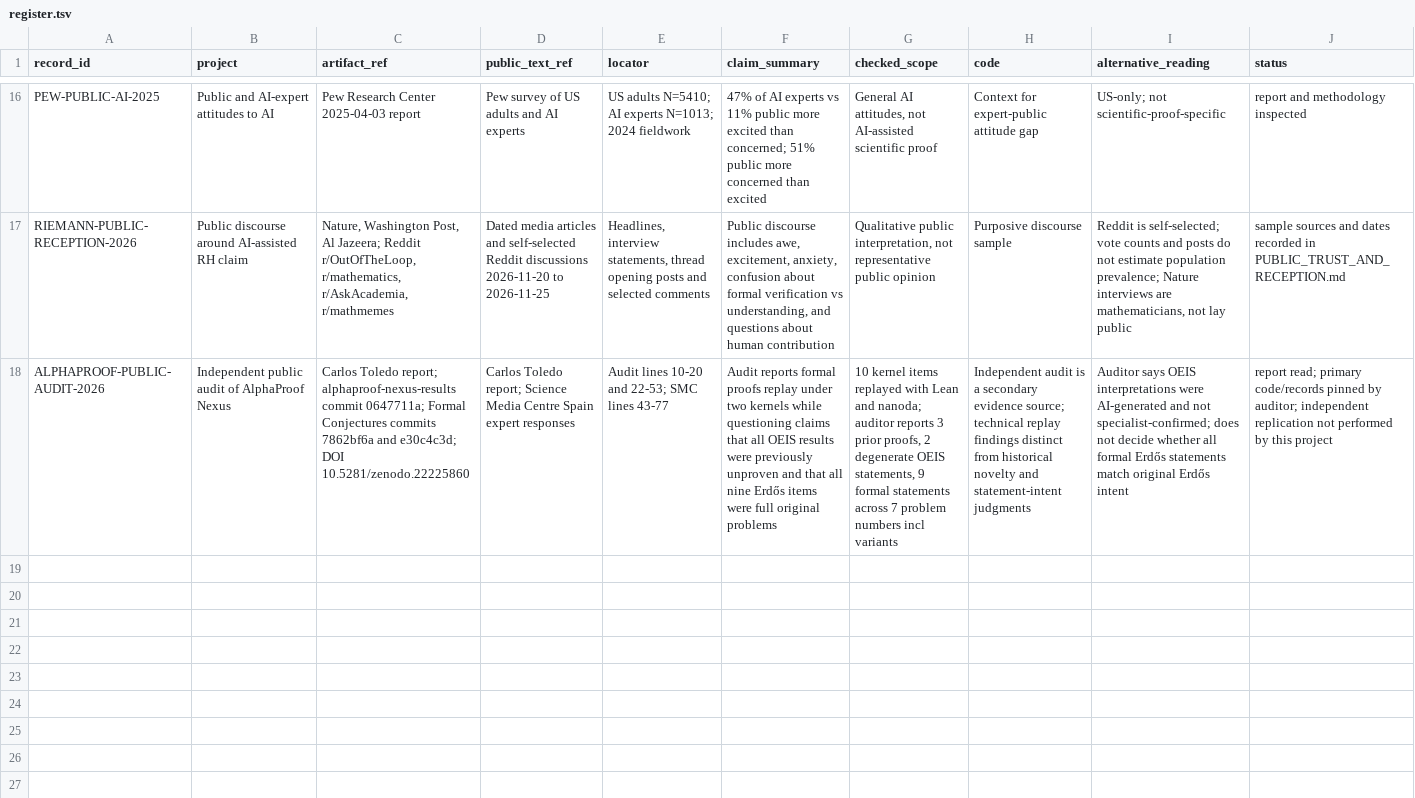
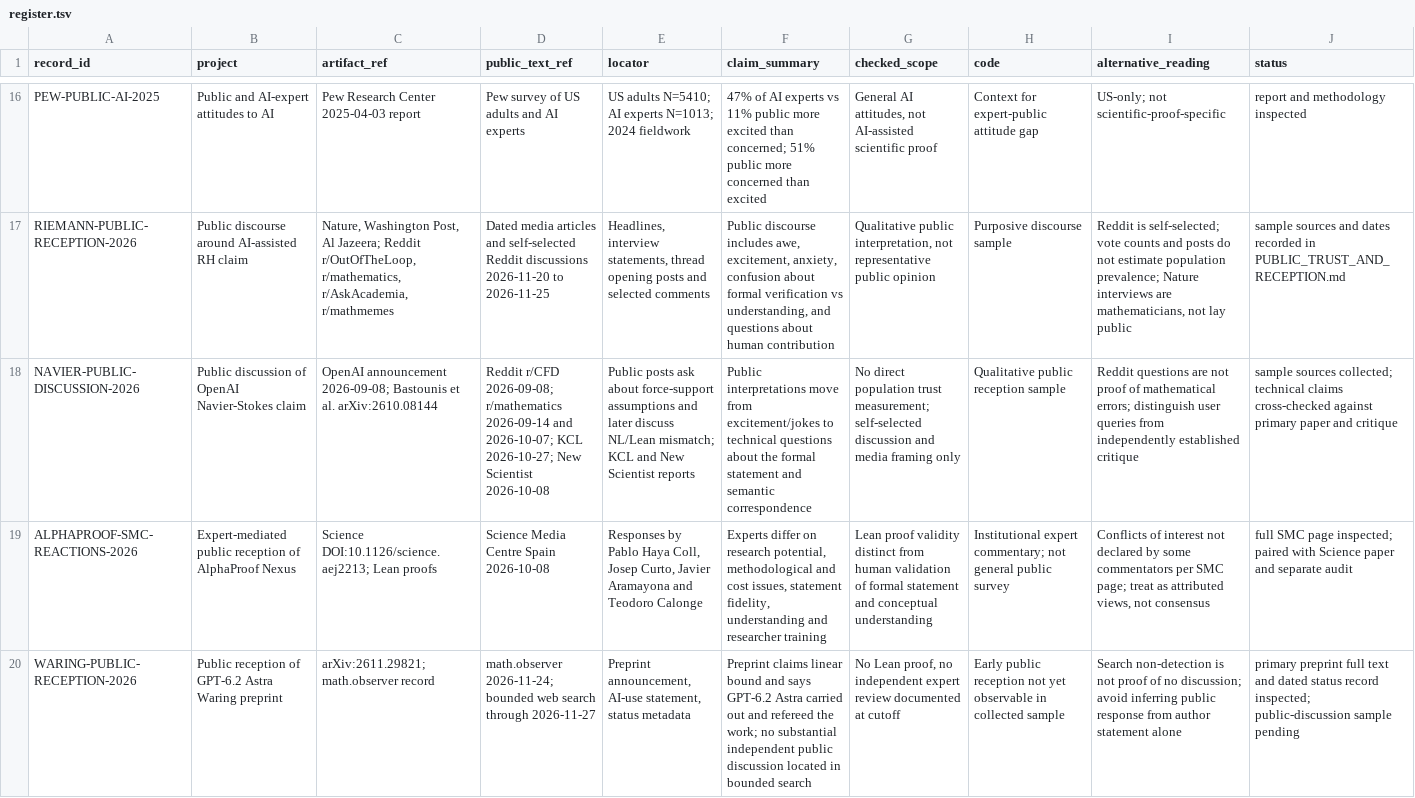
Before and after one commit to lm846802297-bit/formal-epistemology-computational-science, a TSV file: projects/proof-assistant-authority/evidence/register.tsv, drawn as a sheet; only a part is shown, gaps mark what is left out; removed rows and columns are numbered as before the commit, all else as after; the diff names each change by its address in the sheet, - before the commit and + after, or states it on an @@ line.

Commit message:
Register public reception evidence for recent AI proof cases

```diff
--- a/projects/proof-assistant-authority/evidence/register.tsv
+++ b/projects/proof-assistant-authority/evidence/register.tsv
-row 18: ALPHAPROOF-PUBLIC-AUDIT-2026 | Independent public audit of AlphaProof Nexus | Carlos Toledo report; alphaproof-nexus-results commit 0647711a; Formal Conjectures commits 7862bf6a and e30c4c3d; DOI 10.5281/zenodo.22225860 | Carlos Toledo report; Science Media Centre Spain expert responses | Audit lines 10-20 and 22-53; SMC lines 43-77 | Audit reports formal proofs replay under two kernels while questioning claims that all OEIS results were previously unproven and that all nine Erdős items were full original problems | 10 kernel items replayed with Lean and nanoda; auditor reports 3 prior proofs, 2 degenerate OEIS statements, 9 formal statements across 7 problem numbers incl variants | Independent audit is a secondary evidence source; technical replay findings distinct from historical novelty and statement-intent judgments | Auditor says OEIS interpretations were AI-generated and not specialist-confirmed; does not decide whether all formal Erdős statements match original Erdős intent | report read; primary code/records pinned by auditor; independent replication not performed by this project
+row 18: NAVIER-PUBLIC-DISCUSSION-2026 | Public discussion of OpenAI Navier-Stokes claim | OpenAI announcement 2026-09-08; Bastounis et al. arXiv:2610.08144 | Reddit r/CFD 2026-09-08; r/mathematics 2026-09-14 and 2026-10-07; KCL 2026-10-27; New Scientist 2026-10-08 | Public posts ask about force-support assumptions and later discuss NL/Lean mismatch; KCL and New Scientist reports | Public interpretations move from excitement/jokes to technical questions about the formal statement and semantic correspondence | No direct population trust measurement; self-selected discussion and media framing only | Qualitative public reception sample | Reddit questions are not proof of mathematical errors; distinguish user queries from independently established critique | sample sources collected; technical claims cross-checked against primary paper and critique
+row 19: ALPHAPROOF-SMC-REACTIONS-2026 | Expert-mediated public reception of AlphaProof Nexus | Science DOI:10.1126/science.aej2213; Lean proofs | Science Media Centre Spain 2026-10-08 | Responses by Pablo Haya Coll, Josep Curto, Javier Aramayona and Teodoro Calonge | Experts differ on research potential, methodological and cost issues, statement fidelity, understanding and researcher training | Lean proof validity distinct from human validation of formal statement and conceptual understanding | Institutional expert commentary; not general public survey | Conflicts of interest not declared by some commentators per SMC page; treat as attributed views, not consensus | full SMC page inspected; paired with Science paper and separate audit
+row 20: WARING-PUBLIC-RECEPTION-2026 | Public reception of GPT-6.2 Astra Waring preprint | arXiv:2611.29821; math.observer record | math.observer 2026-11-24; bounded web search through 2026-11-27 | Preprint announcement, AI-use statement, status metadata | Preprint claims linear bound and says GPT-6.2 Astra carried out and refereed the work; no substantial independent public discussion located in bounded search | No Lean proof, no independent expert review documented at cutoff | Early public reception not yet observable in collected sample | Search non-detection is not proof of no discussion; avoid inferring public response from author statement alone | primary preprint full text and dated status record inspected; public-discussion sample pending
```
